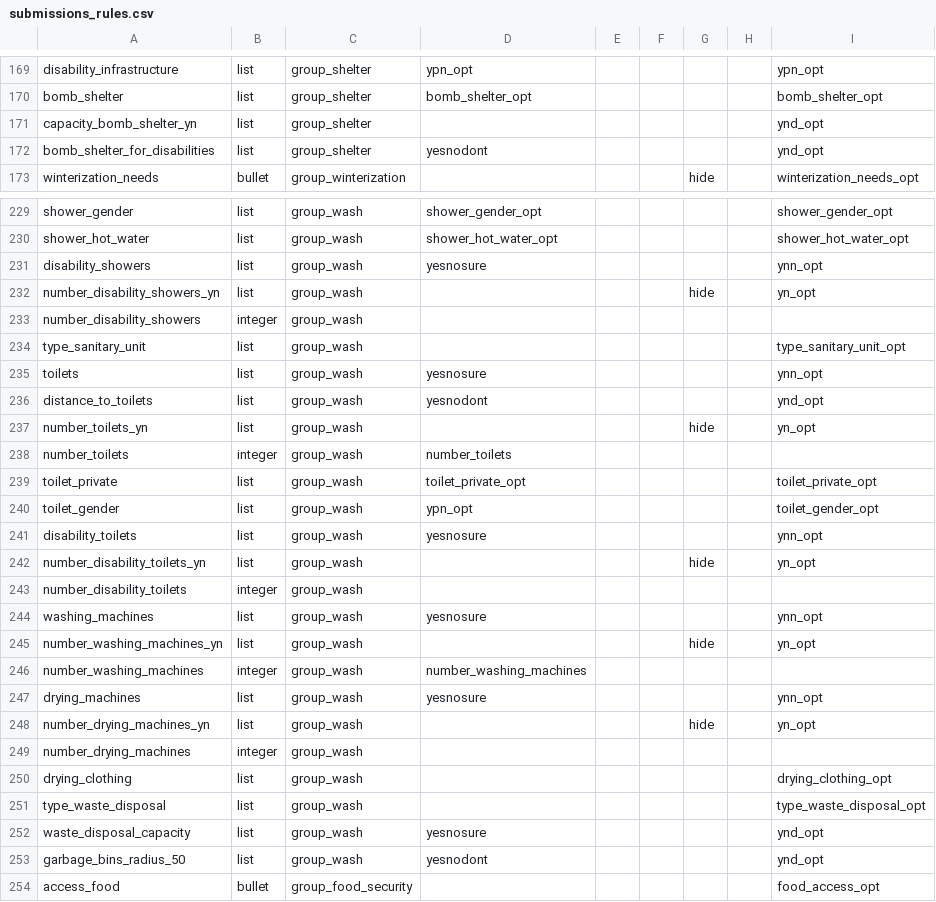
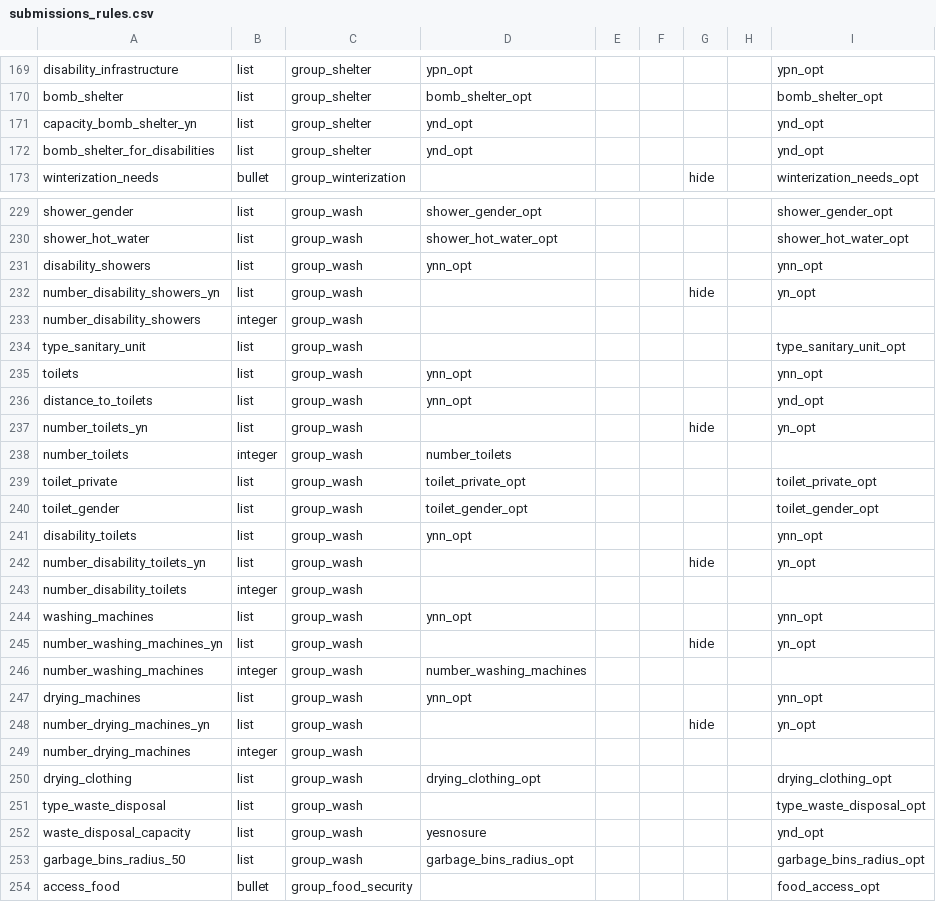
Before and after one commit to GDS-ODSSS/opsmaps, a CSV file: ukraine_test/FDF_R12/submissions_rules.csv, drawn as a sheet; only a part is shown, gaps mark what is left out; the diff covers the shown part only.

```diff
--- a/ukraine_test/FDF_R12/submissions_rules.csv
+++ b/ukraine_test/FDF_R12/submissions_rules.csv
@@ -170,4 +170,4 @@ disability_infrastructure;list;group_shelter;ypn_opt;;;;;ypn_opt
 bomb_shelter;list;group_shelter;bomb_shelter_opt;;;;;bomb_shelter_opt
-capacity_bomb_shelter_yn;list;group_shelter;;;;;;ynd_opt
-bomb_shelter_for_disabilities;list;group_shelter;yesnodont;;;;;ynd_opt
+capacity_bomb_shelter_yn;list;group_shelter;ynd_opt;;;;;ynd_opt
+bomb_shelter_for_disabilities;list;group_shelter;ynd_opt;;;;;ynd_opt
 winterization_needs;bullet;group_winterization;;;;hide;;winterization_needs_opt
@@ -230,3 +230,3 @@ shower_gender;list;group_wash;shower_gender_opt;;;;;shower_gender_opt
 shower_hot_water;list;group_wash;shower_hot_water_opt;;;;;shower_hot_water_opt
-disability_showers;list;group_wash;yesnosure;;;;;ynn_opt
+disability_showers;list;group_wash;ynn_opt;;;;;ynn_opt
 number_disability_showers_yn;list;group_wash;;;;hide;;yn_opt
@@ -234,4 +234,4 @@ number_disability_showers;integer;group_wash;;;;;;
 type_sanitary_unit;list;group_wash;;;;;;type_sanitary_unit_opt
-toilets;list;group_wash;yesnosure;;;;;ynn_opt
-distance_to_toilets;list;group_wash;yesnodont;;;;;ynd_opt
+toilets;list;group_wash;ynn_opt;;;;;ynn_opt
+distance_to_toilets;list;group_wash;ynn_opt;;;;;ynd_opt
 number_toilets_yn;list;group_wash;;;;hide;;yn_opt
@@ -239,16 +239,16 @@ number_toilets;integer;group_wash;number_toilets;;;;;
 toilet_private;list;group_wash;toilet_private_opt;;;;;toilet_private_opt
-toilet_gender;list;group_wash;ypn_opt;;;;;toilet_gender_opt
-disability_toilets;list;group_wash;yesnosure;;;;;ynn_opt
+toilet_gender;list;group_wash;toilet_gender_opt;;;;;toilet_gender_opt
+disability_toilets;list;group_wash;ynn_opt;;;;;ynn_opt
 number_disability_toilets_yn;list;group_wash;;;;hide;;yn_opt
 number_disability_toilets;integer;group_wash;;;;;;
-washing_machines;list;group_wash;yesnosure;;;;;ynn_opt
+washing_machines;list;group_wash;ynn_opt;;;;;ynn_opt
 number_washing_machines_yn;list;group_wash;;;;hide;;yn_opt
 number_washing_machines;integer;group_wash;number_washing_machines;;;;;
-drying_machines;list;group_wash;yesnosure;;;;;ynn_opt
+drying_machines;list;group_wash;ynn_opt;;;;;ynn_opt
 number_drying_machines_yn;list;group_wash;;;;hide;;yn_opt
 number_drying_machines;integer;group_wash;;;;;;
-drying_clothing;list;group_wash;;;;;;drying_clothing_opt
+drying_clothing;list;group_wash;drying_clothing_opt;;;;;drying_clothing_opt
 type_waste_disposal;list;group_wash;;;;;;type_waste_disposal_opt
 waste_disposal_capacity;list;group_wash;yesnosure;;;;;ynd_opt
-garbage_bins_radius_50;list;group_wash;yesnodont;;;;;ynd_opt
+garbage_bins_radius_50;list;group_wash;garbage_bins_radius_opt;;;;;garbage_bins_radius_opt
 access_food;bullet;group_food_security;;;;;;food_access_opt
```
Also changed, not shown: 41 edited cells elsewhere in this file.
